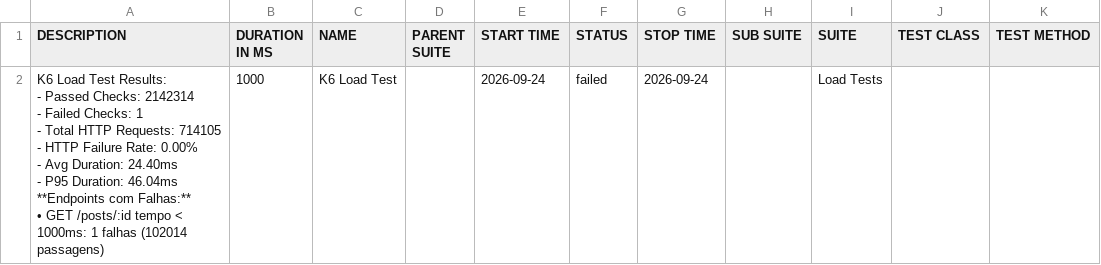
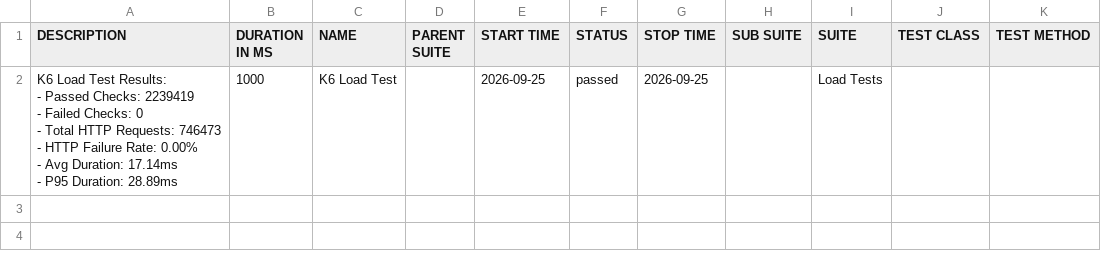
Before and after one commit to JaderTS/test-automation-desafio-outsera, a CSV file: load-tests/data/suites.csv, drawn as a sheet.

```diff
--- a/load-tests/data/suites.csv
+++ b/load-tests/data/suites.csv
@@ -1,11 +1,8 @@
 "DESCRIPTION","DURATION IN MS","NAME","PARENT SUITE","START TIME","STATUS","STOP TIME","SUB SUITE","SUITE","TEST CLASS","TEST METHOD"
-"K6 Load Test Results:
-- Passed Checks: 2142314
-- Failed Checks: 1
-- Total HTTP Requests: 714105
-- HTTP Failure Rate: 0.00%
-- Avg Duration: 24.40ms
-- P95 Duration: 46.04ms
-
-**Endpoints com Falhas:**
-• GET /posts/:id tempo < 1000ms: 1 falhas (102014 passagens)","1000","K6 Load Test","","2026-09-24","failed","2026-09-24","","Load Tests","",""
+"K6 Load Test Results:
+- Passed Checks: 2239419
+- Failed Checks: 0
+- Total HTTP Requests: 746473
+- HTTP Failure Rate: 0.00%
+- Avg Duration: 17.14ms
+- P95 Duration: 28.89ms","1000","K6 Load Test","","2026-09-25","passed","2026-09-25","","Load Tests","",""
```
Also changed, not shown: 23 other files.
